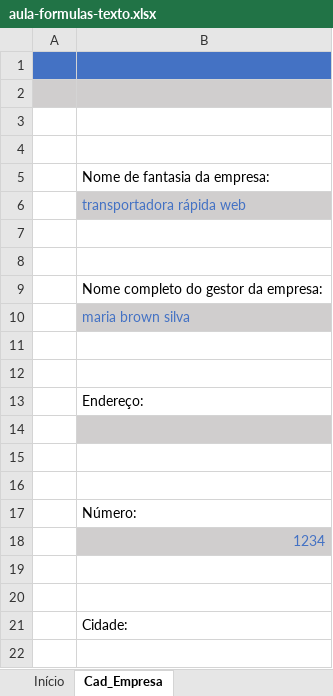
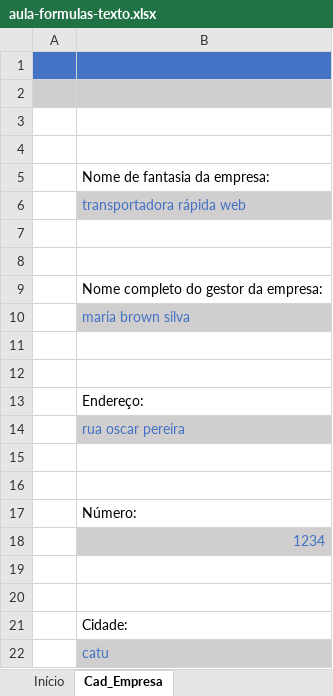
Before and after one commit to jailine-web/Curso-de-Excel-do-basico-ao-avancado, an Excel workbook: módulo 05/aula-formulas-texto.xlsx, sheet Cad_Empresa, drawn as a sheet; values as stored, in another font and other column widths than the file's, no borders; charts and pictures not drawn; the diff names each change by its address in the sheet, - before the commit and + after, or states it on an @@ line.

```diff
--- a/módulo 05/aula-formulas-texto.xlsx (sheet Cad_Empresa)
+++ b/módulo 05/aula-formulas-texto.xlsx (sheet Cad_Empresa)
-B14: (empty)
+B14: rua oscar pereira
+row 22:  | catu
```
Also changed, not shown: sheet Início, charts or pictures.
